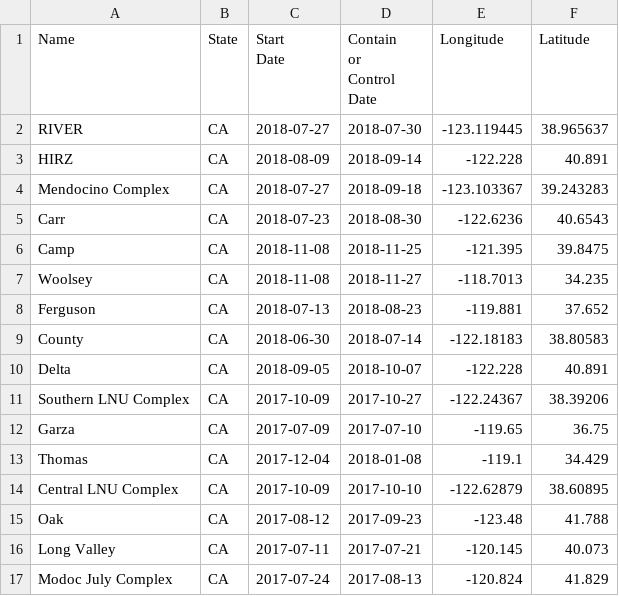
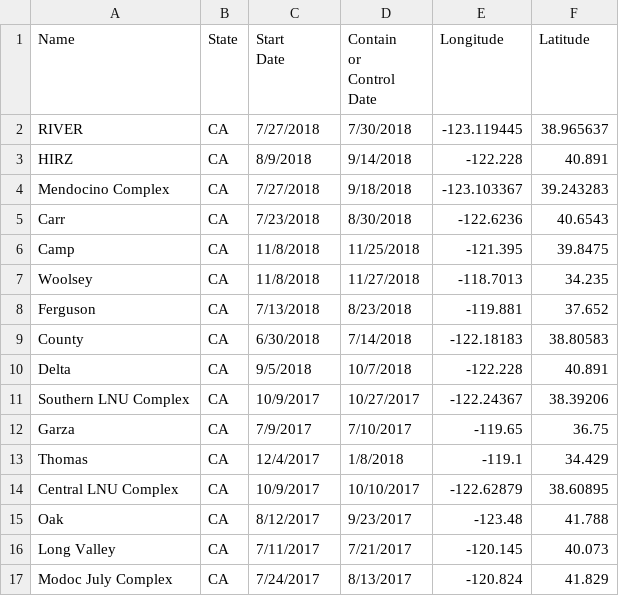
Before and after one commit to doryaswi/DAV-5400, a CSV file: combinedfire_location.csv, drawn as a sheet; only a part is shown; the diff covers the shown part only.

Commit message:
Update combinedfire_location.csv

```diff
--- a/combinedfire_location.csv
+++ b/combinedfire_location.csv
@@ -9,17 +9,17 @@ Control
 Date",Longitude,Latitude
-RIVER,CA,2018-07-27,2018-07-30,-123.119445,38.965637
-HIRZ,CA,2018-08-09,2018-09-14,-122.228,40.891
-Mendocino Complex,CA,2018-07-27,2018-09-18,-123.103367,39.243283
-Carr,CA,2018-07-23,2018-08-30,-122.6236,40.6543
-Camp,CA,2018-11-08,2018-11-25,-121.395,39.8475
-Woolsey,CA,2018-11-08,2018-11-27,-118.7013,34.235
-Ferguson,CA,2018-07-13,2018-08-23,-119.881,37.652
-County,CA,2018-06-30,2018-07-14,-122.18183,38.80583
-Delta,CA,2018-09-05,2018-10-07,-122.228,40.891
-Southern LNU Complex,CA,2017-10-09,2017-10-27,-122.24367,38.39206
-Garza,CA,2017-07-09,2017-07-10,-119.65,36.75
-Thomas,CA,2017-12-04,2018-01-08,-119.1,34.429
-Central LNU Complex,CA,2017-10-09,2017-10-10,-122.62879,38.60895
-Oak,CA,2017-08-12,2017-09-23,-123.48,41.788
-Long Valley,CA,2017-07-11,2017-07-21,-120.145,40.073
-Modoc July Complex,CA,2017-07-24,2017-08-13,-120.824,41.829
+RIVER,CA,7/27/2018,7/30/2018,-123.119445,38.965637
+HIRZ,CA,8/9/2018,9/14/2018,-122.228,40.891
+Mendocino Complex,CA,7/27/2018,9/18/2018,-123.103367,39.243283
+Carr,CA,7/23/2018,8/30/2018,-122.6236,40.6543
+Camp,CA,11/8/2018,11/25/2018,-121.395,39.8475
+Woolsey,CA,11/8/2018,11/27/2018,-118.7013,34.235
+Ferguson,CA,7/13/2018,8/23/2018,-119.881,37.652
+County,CA,6/30/2018,7/14/2018,-122.18183,38.80583
+Delta,CA,9/5/2018,10/7/2018,-122.228,40.891
+Southern LNU Complex,CA,10/9/2017,10/27/2017,-122.24367,38.39206
+Garza,CA,7/9/2017,7/10/2017,-119.65,36.75
+Thomas,CA,12/4/2017,1/8/2018,-119.1,34.429
+Central LNU Complex,CA,10/9/2017,10/10/2017,-122.62879,38.60895
+Oak,CA,8/12/2017,9/23/2017,-123.48,41.788
+Long Valley,CA,7/11/2017,7/21/2017,-120.145,40.073
+Modoc July Complex,CA,7/24/2017,8/13/2017,-120.824,41.829
```
Also changed, not shown: 92 edited cells elsewhere in this file.
